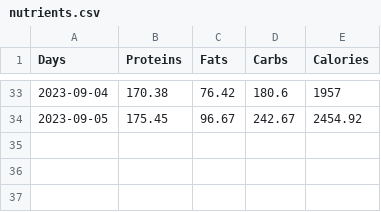
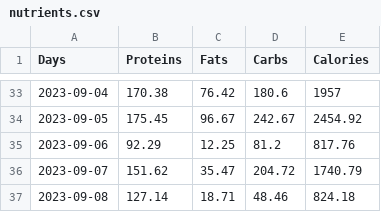
Before and after one commit to avibrahms/nutrition, a CSV file: nutrients.csv, drawn as a sheet; only a part is shown, gaps mark what is left out.

```diff
--- a/nutrients.csv
+++ b/nutrients.csv
@@ -34 +34,4 @@ Days,Proteins,Fats,Carbs,Calories
 2023-09-05,175.45,96.67,242.67,2454.92
+2023-09-06,92.29,12.25,81.2,817.76
+2023-09-07,151.62,35.47,204.72,1740.79
+2023-09-08,127.14,18.71,48.46,824.18
```
Also changed, not shown: 4 other files.
